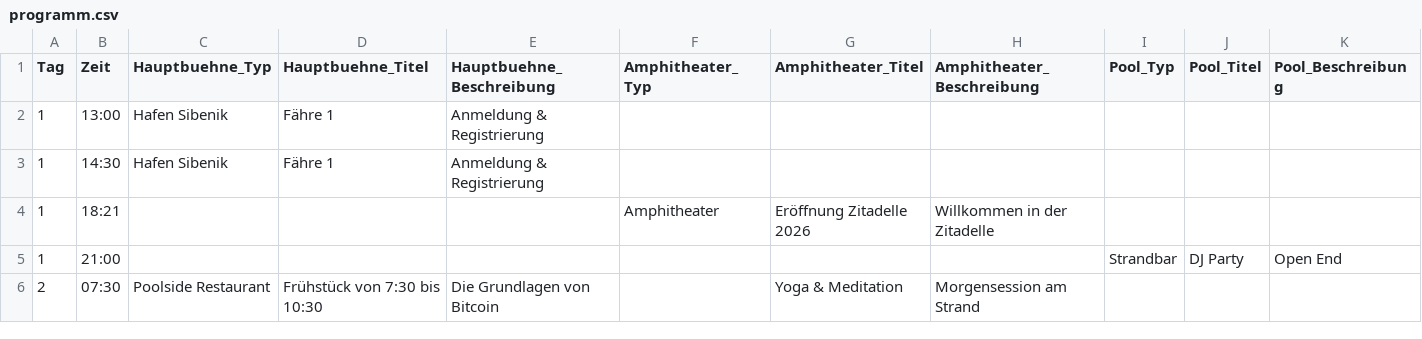
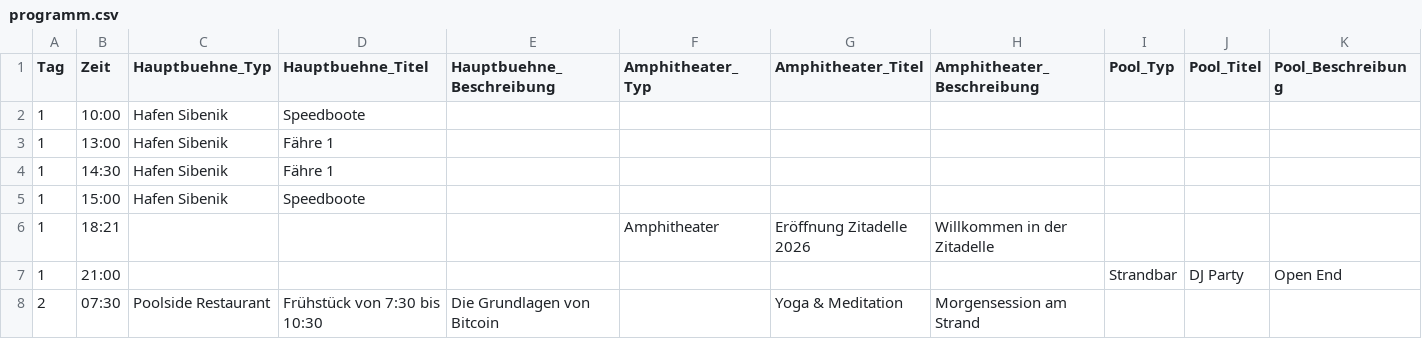
Before and after one commit to Razue/zitadelle2026, a CSV file: programm.csv, drawn as a sheet; only a part is shown.

Commit message:
Update programm.csv

```diff
--- a/programm.csv
+++ b/programm.csv
@@ -1,4 +1,6 @@
 Tag,Zeit,Hauptbuehne_Typ,Hauptbuehne_Titel,Hauptbuehne_Beschreibung,Amphitheater_Typ,Amphitheater_Titel,Amphitheater_Beschreibung,Pool_Typ,Pool_Titel,Pool_Beschreibung
-1,13:00,Hafen Sibenik,Fähre 1,Anmeldung & Registrierung,,,,,,
-1,14:30,Hafen Sibenik,Fähre 1,Anmeldung & Registrierung,,,,,,
+1,10:00,Hafen Sibenik,Speedboote,,,,,,,
+1,13:00,Hafen Sibenik,Fähre 1,,,,,,,
+1,14:30,Hafen Sibenik,Fähre 1,,,,,,,
+1,15:00,Hafen Sibenik,Speedboote,,,,,,,
 1,18:21,,,,Amphitheater,Eröffnung Zitadelle 2026,Willkommen in der Zitadelle,,,
```
